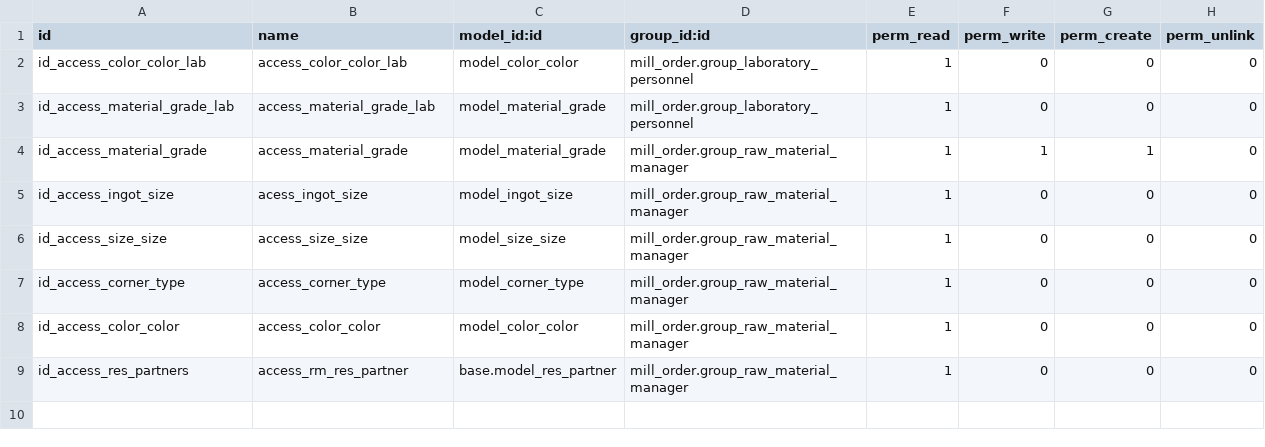
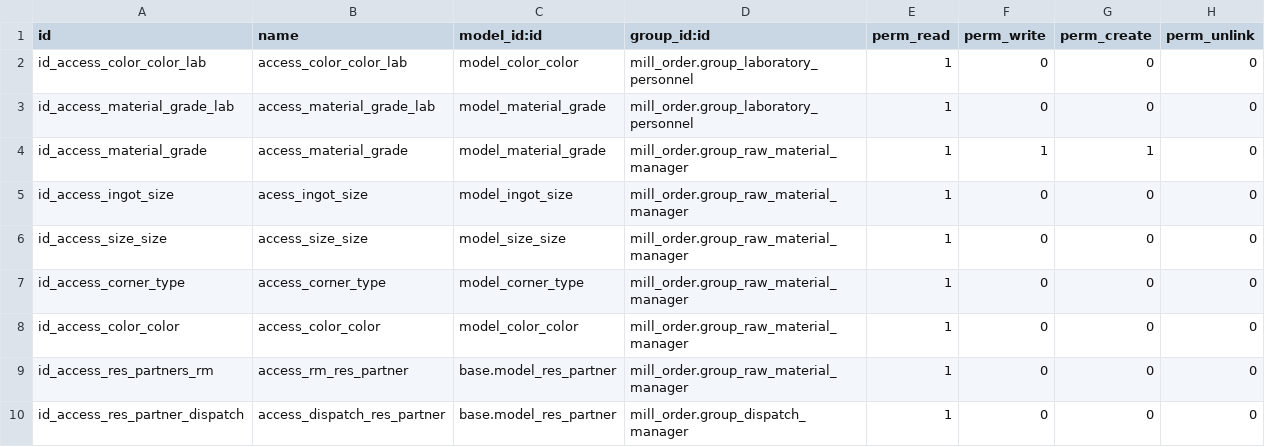
Before and after one commit to shivam1111/singla, a CSV file: mill_order/security/ir.model.access.csv, drawn as a sheet; the diff names each change by its address in the sheet, - before the commit and + after, or states it on an @@ line.

```diff
--- a/mill_order/security/ir.model.access.csv
+++ b/mill_order/security/ir.model.access.csv
-A9 (id): id_access_res_partners
+A9 (id): id_access_res_partners_rm
+row 10: id_access_res_partner_dispatch | access_dispatch_res_partner | base.model_res_partner | mill_order.group_dispatch_manager | 1 | 0 | 0 | 0
```
Also changed, not shown: chemical_compositions/security/ir.model.access.csv, mill_production/security/ir.model.access.csv, 3 other files.
